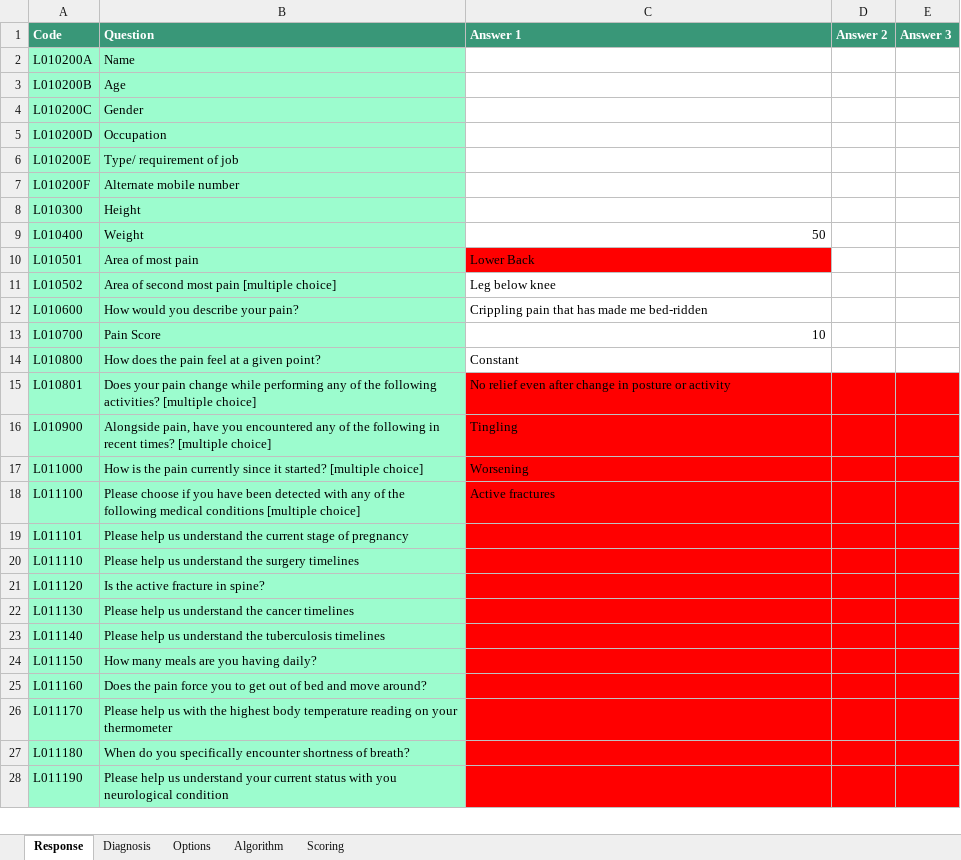
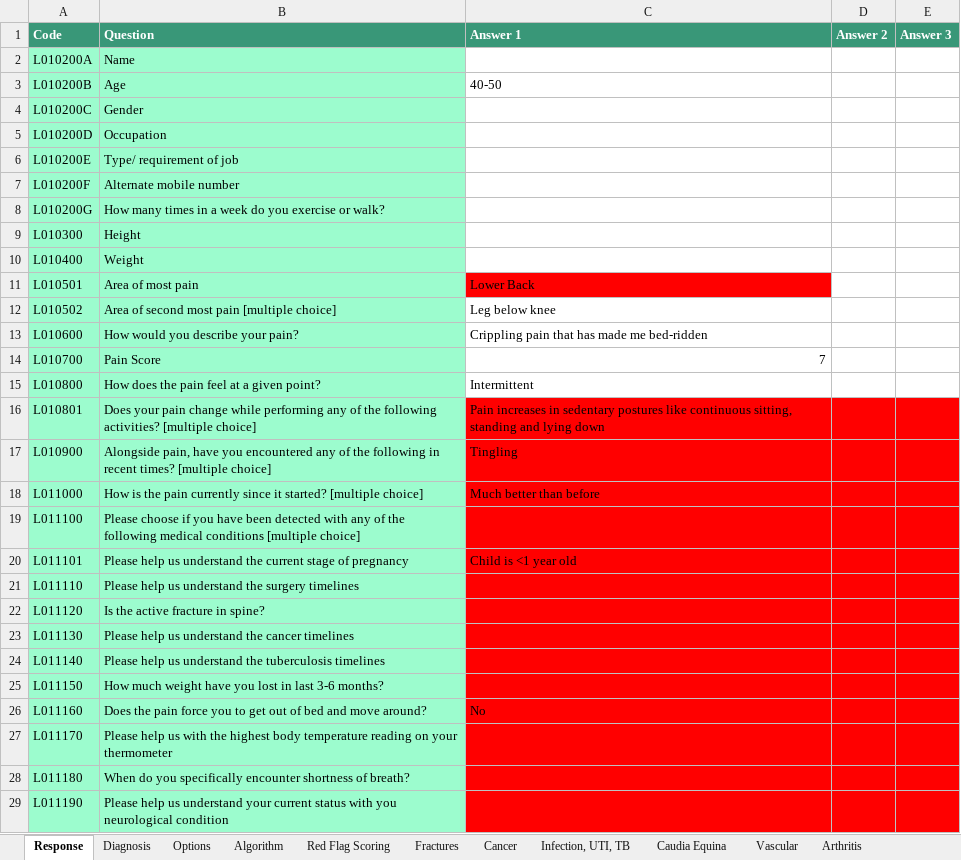
Before and after one commit to Shasidharyadav/healbuddy-5.1, an Excel workbook: public/Excel/LotusAlgorithmSimulator.xlsx, sheet Response, drawn as a sheet; only a part is shown; values as stored, in another font and other column widths than the file's, no borders; addresses are those after the commit; the diff covers the shown part only; the diff names each change by its address in the sheet, - before the commit and + after, or states it on an @@ line.

```diff
--- a/public/Excel/LotusAlgorithmSimulator.xlsx (sheet Response)
+++ b/public/Excel/LotusAlgorithmSimulator.xlsx (sheet Response)
@@ sheet tab hidden: Scoring @@
+sheet tab: Red Flag Scoring
+sheet tab: Fractures
+sheet tab: Cancer
+sheet tab: Infection, UTI, TB
+sheet tab: Caudia Equina
+sheet tab: Vascular
+sheet tab: Arthritis
-C3 (Answer 1): (empty)
+C3 (Answer 1): 40-50
+row 8: L010200G | How many times in a week do you exercise or walk?
-C10 (Answer 1): 50
+C10 (Answer 1): (empty)
-C14 (Answer 1): 10
+C14 (Answer 1): 7
-C15 (Answer 1): Constant
+C15 (Answer 1): Intermittent
-C16 (Answer 1): No relief even after change in posture or activity
+C16 (Answer 1): Pain increases in sedentary postures like continuous sitting, standing and lying down
-C18 (Answer 1): Worsening
+C18 (Answer 1): Much better than before
-C19 (Answer 1): Active fractures
+C19 (Answer 1): (empty)
-C20 (Answer 1): (empty)
+C20 (Answer 1): Child is <1 year old
-B25 (Question): How many meals are you having daily?
+B25 (Question): How much weight have you lost in last 3-6 months?
-C26 (Answer 1): (empty)
+C26 (Answer 1): No
```
Also changed, not shown: 12 edited cells elsewhere in this sheet, sheet Algorithm, sheet Diagnosis, sheet Options, other sheet tabs, formulas that keep their value, hidden cells, 41 other files.
